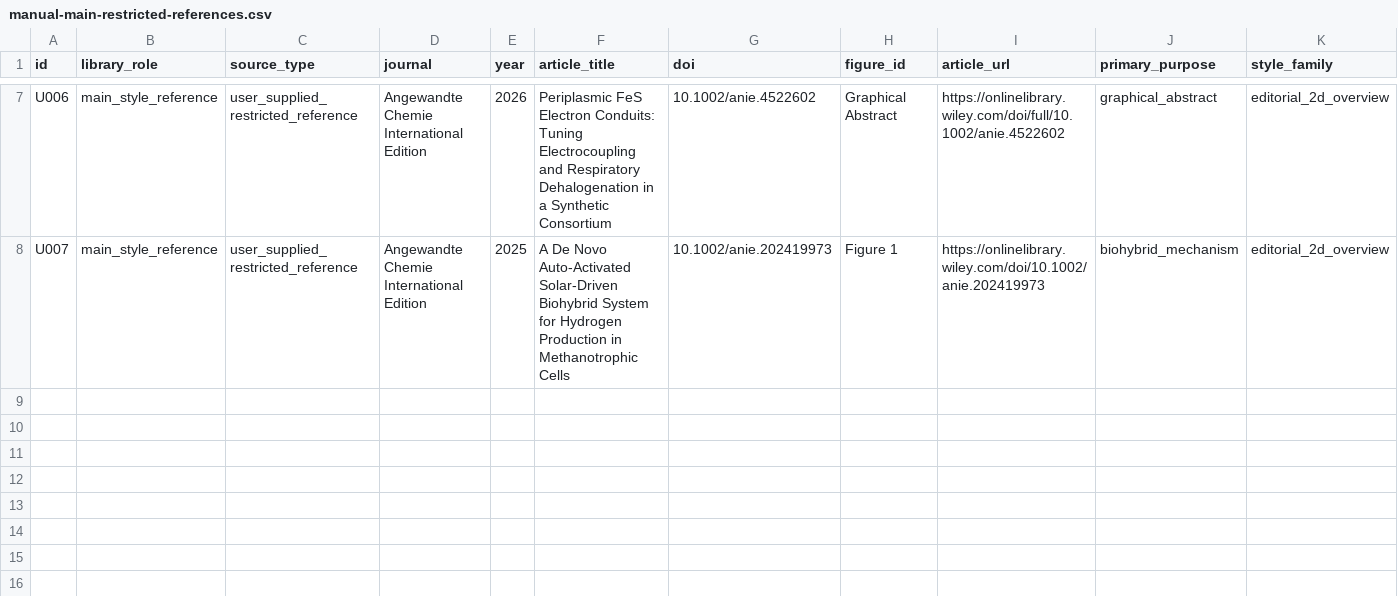
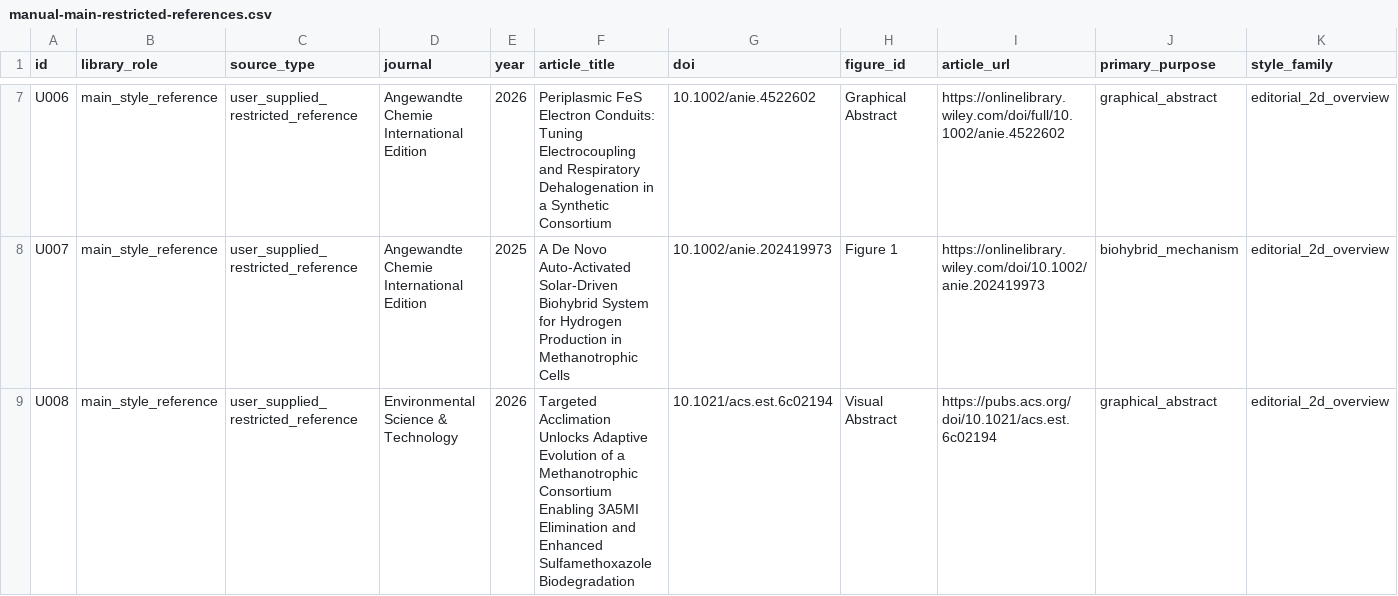
Before and after one commit to yichengzhao46-rgb/codex-workbench, a CSV file: projects/scientific-figure-style-corpus/manifests/manual-main-restricted-references.csv, drawn as a sheet; only a part is shown, gaps mark what is left out; rows hold the shown columns only; the diff names each change by its address in the sheet, - before the commit and + after, or states it on an @@ line.

Commit message:
Register U008/M022 as restricted main-library reference

```diff
--- a/projects/scientific-figure-style-corpus/manifests/manual-main-restricted-references.csv
+++ b/projects/scientific-figure-style-corpus/manifests/manual-main-restricted-references.csv
+row 9: U008 | main_style_reference | user_supplied_restricted_reference | Environmental Science & Technology | 2026 | Targeted Acclimation Unlocks Adaptive Evolution of a Methanotrophic Consortium Enabling 3A5MI Elimination and Enhanced Sulfamethoxazole Biodegradation | 10.1021/acs.est.6c02194 | Visual Abstract | https://pubs.acs.org/doi/10.1021/acs.est.6c02194 | graphical_abstract | editorial_2d_overview
```
